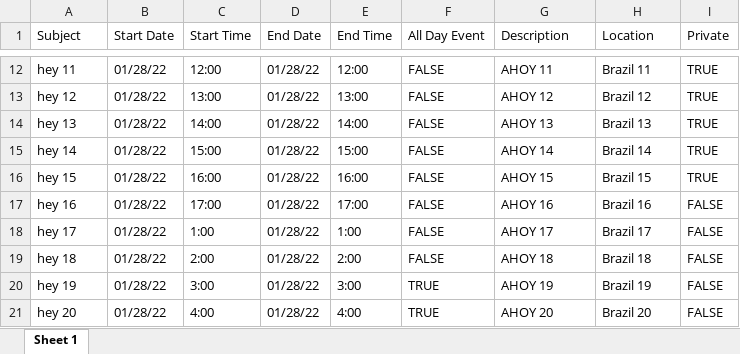
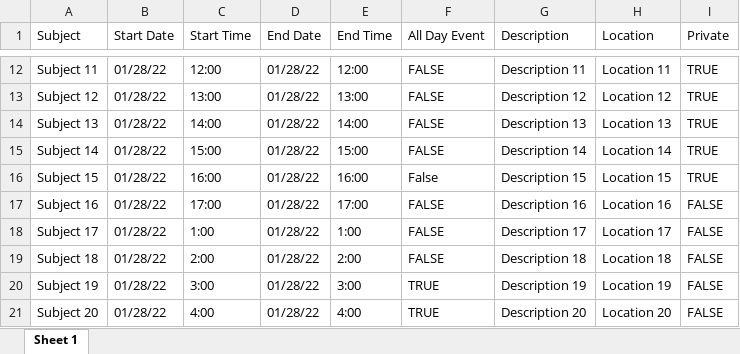
Before and after one commit to gianluca-magnabosco/CSV-to-Google-Calendar-API, an Excel workbook: excel_file.xlsx, sheet Sheet 1, drawn as a sheet; only a part is shown, gaps mark what is left out; values as stored, in another font and other column widths than the file's, no borders; the diff covers the shown part only; the diff names each change by its address in the sheet, - before the commit and + after, or states it on an @@ line.

```diff
--- a/excel_file.xlsx (sheet Sheet 1)
+++ b/excel_file.xlsx (sheet Sheet 1)
-A12 (Subject): hey 11
+A12 (Subject): Subject 11
-G12 (Description): AHOY 11
+G12 (Description): Description 11
-H12 (Location): Brazil 11
+H12 (Location): Location 11
-A13 (Subject): hey 12
+A13 (Subject): Subject 12
-G13 (Description): AHOY 12
+G13 (Description): Description 12
-H13 (Location): Brazil 12
+H13 (Location): Location 12
-A14 (Subject): hey 13
+A14 (Subject): Subject 13
-G14 (Description): AHOY 13
+G14 (Description): Description 13
-H14 (Location): Brazil 13
+H14 (Location): Location 13
-A15 (Subject): hey 14
+A15 (Subject): Subject 14
-G15 (Description): AHOY 14
+G15 (Description): Description 14
-H15 (Location): Brazil 14
+H15 (Location): Location 14
-A16 (Subject): hey 15
+A16 (Subject): Subject 15
-F16 (All Day Event): FALSE
+F16 (All Day Event): False
-G16 (Description): AHOY 15
+G16 (Description): Description 15
-H16 (Location): Brazil 15
+H16 (Location): Location 15
-A17 (Subject): hey 16
+A17 (Subject): Subject 16
-G17 (Description): AHOY 16
+G17 (Description): Description 16
-H17 (Location): Brazil 16
+H17 (Location): Location 16
-A18 (Subject): hey 17
+A18 (Subject): Subject 17
-G18 (Description): AHOY 17
+G18 (Description): Description 17
-H18 (Location): Brazil 17
+H18 (Location): Location 17
-A19 (Subject): hey 18
+A19 (Subject): Subject 18
-G19 (Description): AHOY 18
+G19 (Description): Description 18
-H19 (Location): Brazil 18
+H19 (Location): Location 18
-A20 (Subject): hey 19
+A20 (Subject): Subject 19
-G20 (Description): AHOY 19
+G20 (Description): Description 19
-H20 (Location): Brazil 19
+H20 (Location): Location 19
-A21 (Subject): hey 20
+A21 (Subject): Subject 20
-G21 (Description): AHOY 20
+G21 (Description): Description 20
-H21 (Location): Brazil 20
+H21 (Location): Location 20
```
Also changed, not shown: 3 added rows, 3 removed rows and 120 edited cells elsewhere in this sheet.
